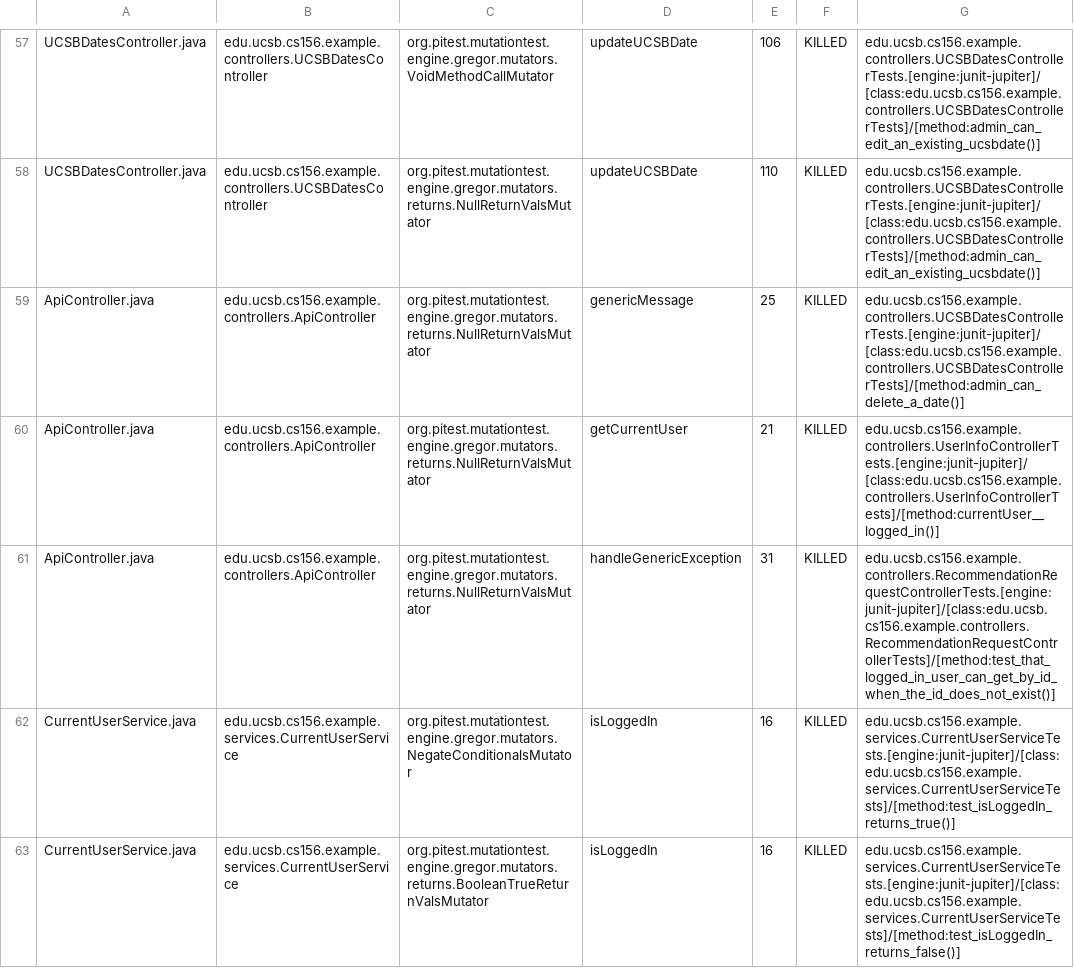
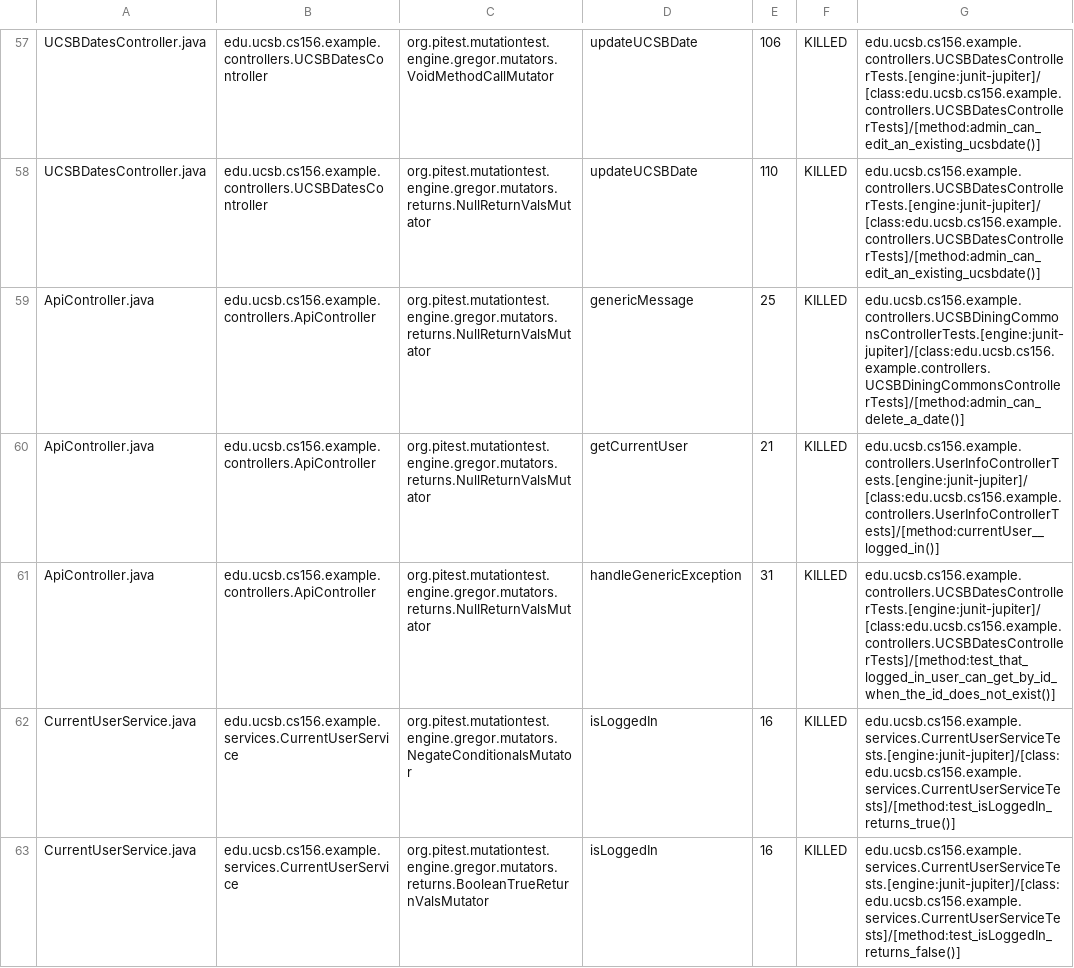
Before and after one commit to ucsb-cs156-m23/team02-m23-9am-1, a CSV file: prs/42/pitest/mutations.csv, drawn as a sheet; only a part is shown, gaps mark what is left out.

Commit message:
Deploying to gh-pages from @ ucsb-cs156-m23/team02-m23-9am-1@0bd3b2bf5eb5ebe5962ab339f73d7b824b41ef17 🚀

```diff
--- a/prs/42/pitest/mutations.csv
+++ b/prs/42/pitest/mutations.csv
@@ -58,5 +58,5 @@ UCSBDatesController.java,edu.ucsb.cs156.example.controllers.UCSBDatesController,
 UCSBDatesController.java,edu.ucsb.cs156.example.controllers.UCSBDatesController,org.pitest.mutationtest.engine.gregor.mutators.returns.NullReturnValsMutator,updateUCSBDate,110,KILLED,edu.ucsb.cs156.example.controllers.UCSBDatesControllerTests.[engine:junit-jupiter]/[class:edu.ucsb.cs156.example.controllers.UCSBDatesControllerTests]/[method:admin_can_edit_an_existing_ucsbdate()]
-ApiController.java,edu.ucsb.cs156.example.controllers.ApiController,org.pitest.mutationtest.engine.gregor.mutators.returns.NullReturnValsMutator,genericMessage,25,KILLED,edu.ucsb.cs156.example.controllers.UCSBDatesControllerTests.[engine:junit-jupiter]/[class:edu.ucsb.cs156.example.controllers.UCSBDatesControllerTests]/[method:admin_can_delete_a_date()]
+ApiController.java,edu.ucsb.cs156.example.controllers.ApiController,org.pitest.mutationtest.engine.gregor.mutators.returns.NullReturnValsMutator,genericMessage,25,KILLED,edu.ucsb.cs156.example.controllers.UCSBDiningCommonsControllerTests.[engine:junit-jupiter]/[class:edu.ucsb.cs156.example.controllers.UCSBDiningCommonsControllerTests]/[method:admin_can_delete_a_date()]
 ApiController.java,edu.ucsb.cs156.example.controllers.ApiController,org.pitest.mutationtest.engine.gregor.mutators.returns.NullReturnValsMutator,getCurrentUser,21,KILLED,edu.ucsb.cs156.example.controllers.UserInfoControllerTests.[engine:junit-jupiter]/[class:edu.ucsb.cs156.example.controllers.UserInfoControllerTests]/[method:currentUser__logged_in()]
-ApiController.java,edu.ucsb.cs156.example.controllers.ApiController,org.pitest.mutationtest.engine.gregor.mutators.returns.NullReturnValsMutator,handleGenericException,31,KILLED,edu.ucsb.cs156.example.controllers.RecommendationRequestControllerTests.[engine:junit-jupiter]/[class:edu.ucsb.cs156.example.controllers.RecommendationRequestControllerTests]/[method:test_that_logged_in_user_can_get_by_id_when_the_id_does_not_exist()]
+ApiController.java,edu.ucsb.cs156.example.controllers.ApiController,org.pitest.mutationtest.engine.gregor.mutators.returns.NullReturnValsMutator,handleGenericException,31,KILLED,edu.ucsb.cs156.example.controllers.UCSBDatesControllerTests.[engine:junit-jupiter]/[class:edu.ucsb.cs156.example.controllers.UCSBDatesControllerTests]/[method:test_that_logged_in_user_can_get_by_id_when_the_id_does_not_exist()]
 CurrentUserService.java,edu.ucsb.cs156.example.services.CurrentUserService,org.pitest.mutationtest.engine.gregor.mutators.NegateConditionalsMutator,isLoggedIn,16,KILLED,edu.ucsb.cs156.example.services.CurrentUserServiceTests.[engine:junit-jupiter]/[class:edu.ucsb.cs156.example.services.CurrentUserServiceTests]/[method:test_isLoggedIn_returns_true()]
```
Also changed, not shown: 12 other files.
